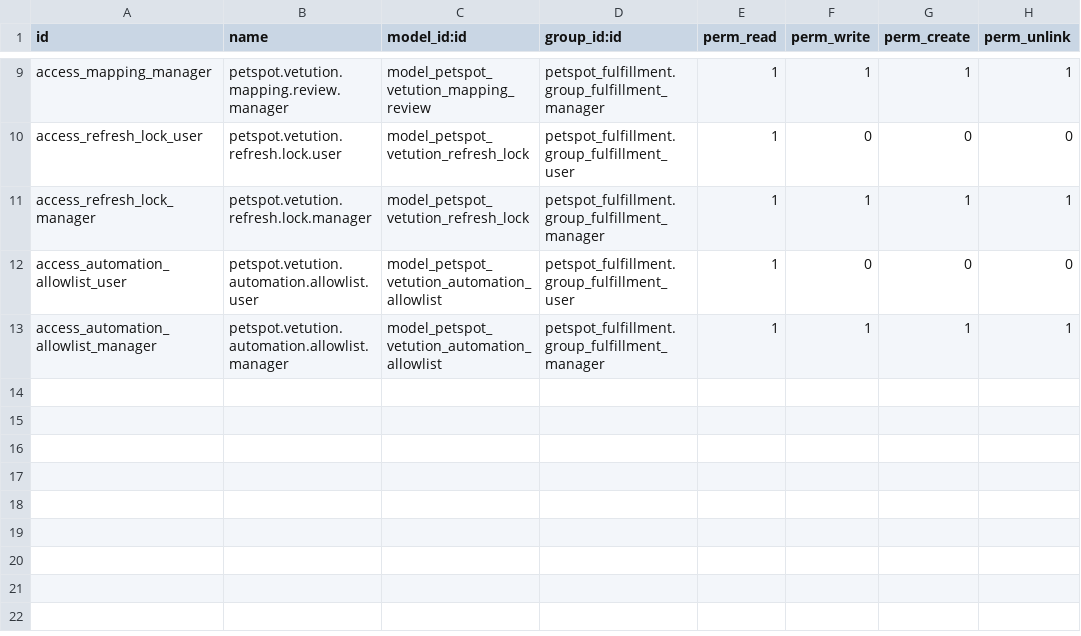
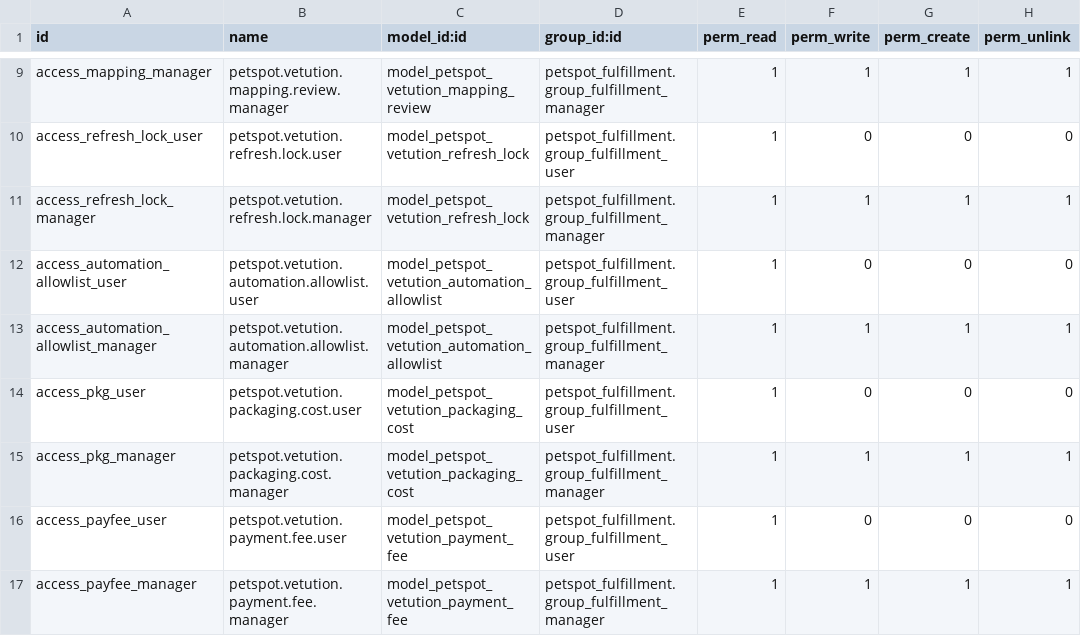
Before and after one commit to sabryyoussef/veterinarian_19, a CSV file: petspot_fulfillment_vetution/security/ir.model.access.csv, drawn as a sheet; only a part is shown, gaps mark what is left out.

```diff
--- a/petspot_fulfillment_vetution/security/ir.model.access.csv
+++ b/petspot_fulfillment_vetution/security/ir.model.access.csv
@@ -13 +13,5 @@ access_automation_allowlist_user,petspot.vetution.automation.allowlist.user,mode
 access_automation_allowlist_manager,petspot.vetution.automation.allowlist.manager,model_petspot_vetution_automation_allowlist,petspot_fulfillment.group_fulfillment_manager,1,1,1,1
+access_pkg_user,petspot.vetution.packaging.cost.user,model_petspot_vetution_packaging_cost,petspot_fulfillment.group_fulfillment_user,1,0,0,0
+access_pkg_manager,petspot.vetution.packaging.cost.manager,model_petspot_vetution_packaging_cost,petspot_fulfillment.group_fulfillment_manager,1,1,1,1
+access_payfee_user,petspot.vetution.payment.fee.user,model_petspot_vetution_payment_fee,petspot_fulfillment.group_fulfillment_user,1,0,0,0
+access_payfee_manager,petspot.vetution.payment.fee.manager,model_petspot_vetution_payment_fee,petspot_fulfillment.group_fulfillment_manager,1,1,1,1
```
Also changed, not shown: 15 other files.
